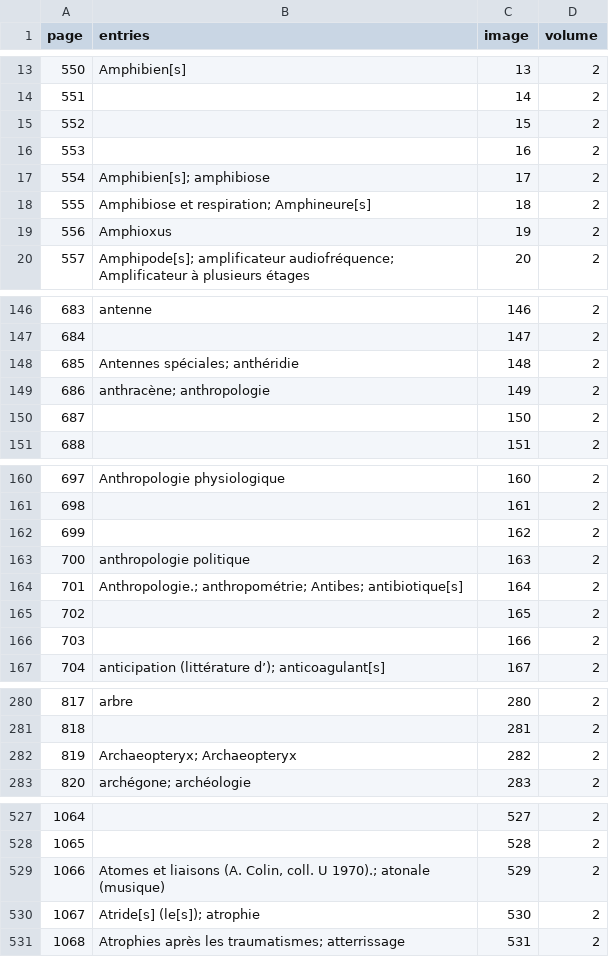
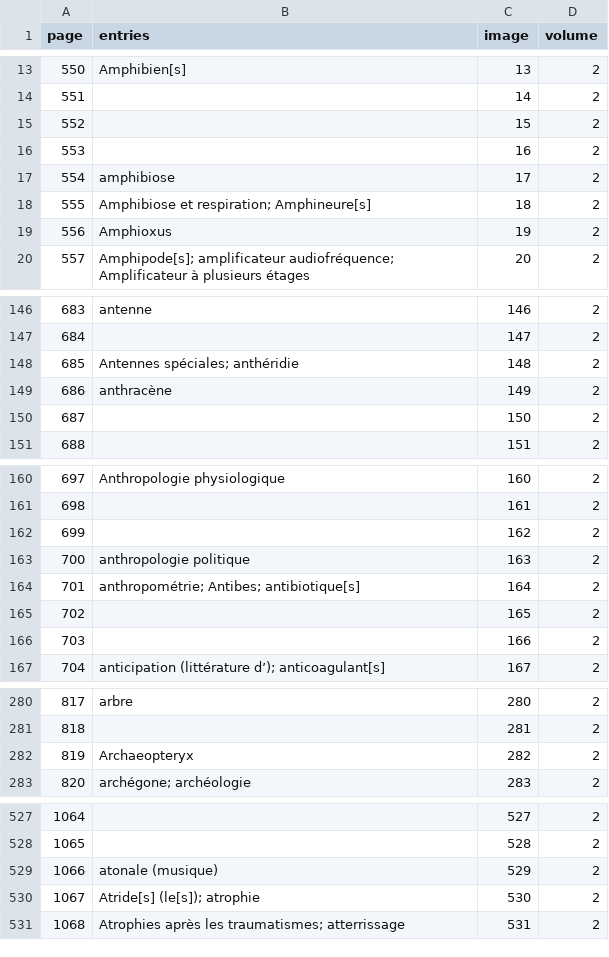
Before and after one commit to mcorne/dicfro, a CSV file: application/data/encyclopedie-larousse/2/encyclopedie-larousse-2.csv, drawn as a sheet; only a part is shown, gaps mark what is left out.

Commit message:
improved indexing of encyclopedie larousse added encyclopedie larousse volume 3
git-svn-id: https://dicfro.googlecode.com/svn/trunk@56 d2df2201-311f-c4eb-76a2-7612b0b55cce

```diff
--- a/application/data/encyclopedie-larousse/2/encyclopedie-larousse-2.csv
+++ b/application/data/encyclopedie-larousse/2/encyclopedie-larousse-2.csv
@@ -16,3 +16,3 @@ page	entries	image	volume
 553		16	2
-554	Amphibien[s]; amphibiose	17	2
+554	amphibiose	17	2
 555	Amphibiose et respiration; Amphineure[s]	18	2
@@ -148,3 +148,3 @@ page	entries	image	volume
 685	Antennes spéciales; anthéridie	148	2
-686	anthracène; anthropologie	149	2
+686	anthracène	149	2
 687		150	2
@@ -163,3 +163,3 @@ page	entries	image	volume
 700	anthropologie politique	163	2
-701	Anthropologie.; anthropométrie; Antibes; antibiotique[s]	164	2
+701	anthropométrie; Antibes; antibiotique[s]	164	2
 702		165	2
@@ -281,3 +281,3 @@ page	entries	image	volume
 818		281	2
-819	Archaeopteryx; Archaeopteryx	282	2
+819	Archaeopteryx	282	2
 820	archégone; archéologie	283	2
@@ -528,3 +528,3 @@ page	entries	image	volume
 1065		528	2
-1066	Atomes et liaisons (A. Colin, coll. U 1970).; atonale (musique)	529	2
+1066	atonale (musique)	529	2
 1067	Atride[s] (le[s]); atrophie	530	2
```
Also changed, not shown: application/data/encyclopedie-larousse/1/encyclopedie-larousse-1.csv, 14 other files.
